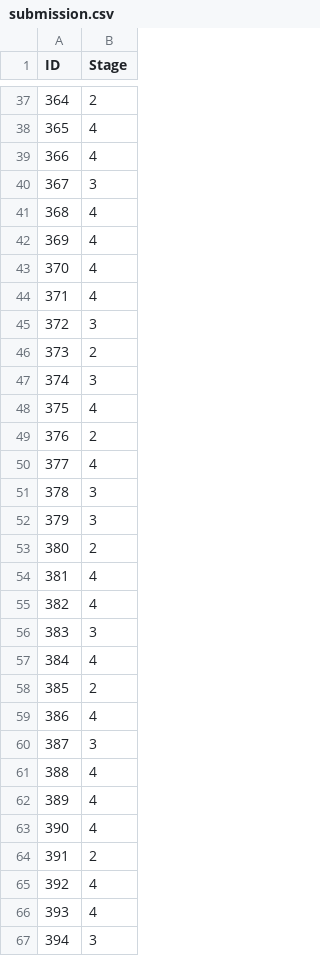
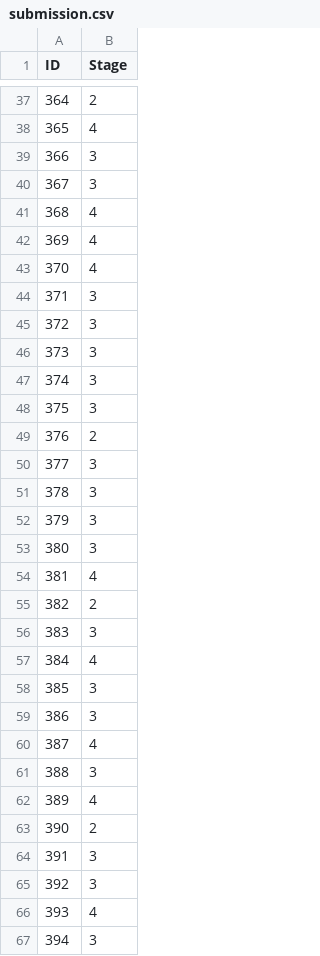
Before and after one commit to luckspt/si-projeto, a CSV file: P3/submission.csv, drawn as a sheet; only a part is shown, gaps mark what is left out; the diff covers the shown part only.

```diff
--- a/P3/submission.csv
+++ b/P3/submission.csv
@@ -38,3 +38,3 @@ ID,Stage
 365,4
-366,4
+366,3
 367,3
@@ -43,24 +43,24 @@ ID,Stage
 370,4
-371,4
+371,3
 372,3
-373,2
+373,3
 374,3
-375,4
+375,3
 376,2
-377,4
+377,3
 378,3
 379,3
-380,2
+380,3
 381,4
-382,4
+382,2
 383,3
 384,4
-385,2
-386,4
-387,3
-388,4
+385,3
+386,3
+387,4
+388,3
 389,4
-390,4
-391,2
-392,4
+390,2
+391,3
+392,3
 393,4
```
Also changed, not shown: 32 edited cells elsewhere in this file, 2 other files.
